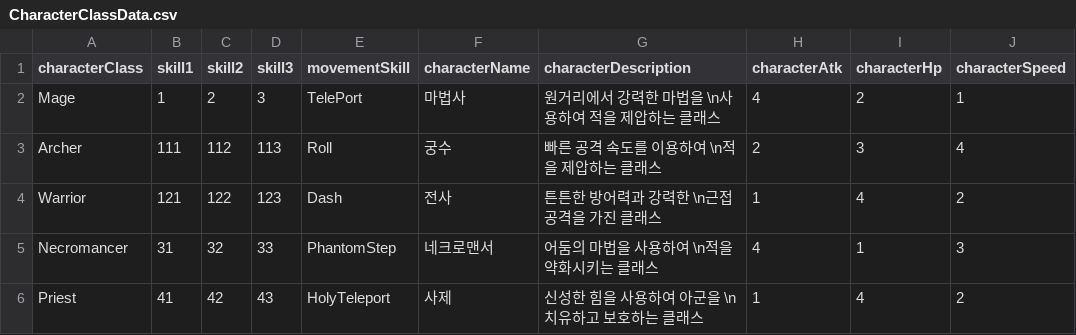
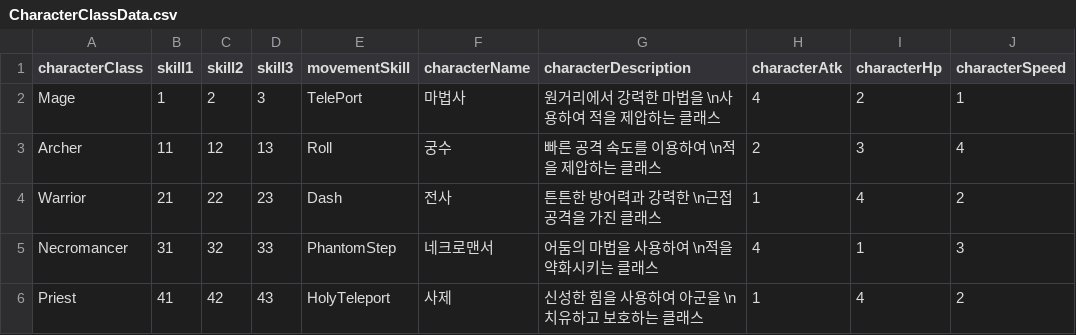
Before and after one commit to WarlocksOrganization/NeoWarlock, a CSV file: UnityBuild/Assets/Resources/Data/CharacterClassData.csv, drawn as a sheet; only a part is shown; the diff names each change by its address in the sheet, - before the commit and + after, or states it on an @@ line.

```diff
--- a/UnityBuild/Assets/Resources/Data/CharacterClassData.csv
+++ b/UnityBuild/Assets/Resources/Data/CharacterClassData.csv
-B3 (skill1): 111
+B3 (skill1): 11
-C3 (skill2): 112
+C3 (skill2): 12
-D3 (skill3): 113
+D3 (skill3): 13
-B4 (skill1): 121
+B4 (skill1): 21
-C4 (skill2): 122
+C4 (skill2): 22
-D4 (skill3): 123
+D4 (skill3): 23
```
Also changed, not shown: 44 other files.
